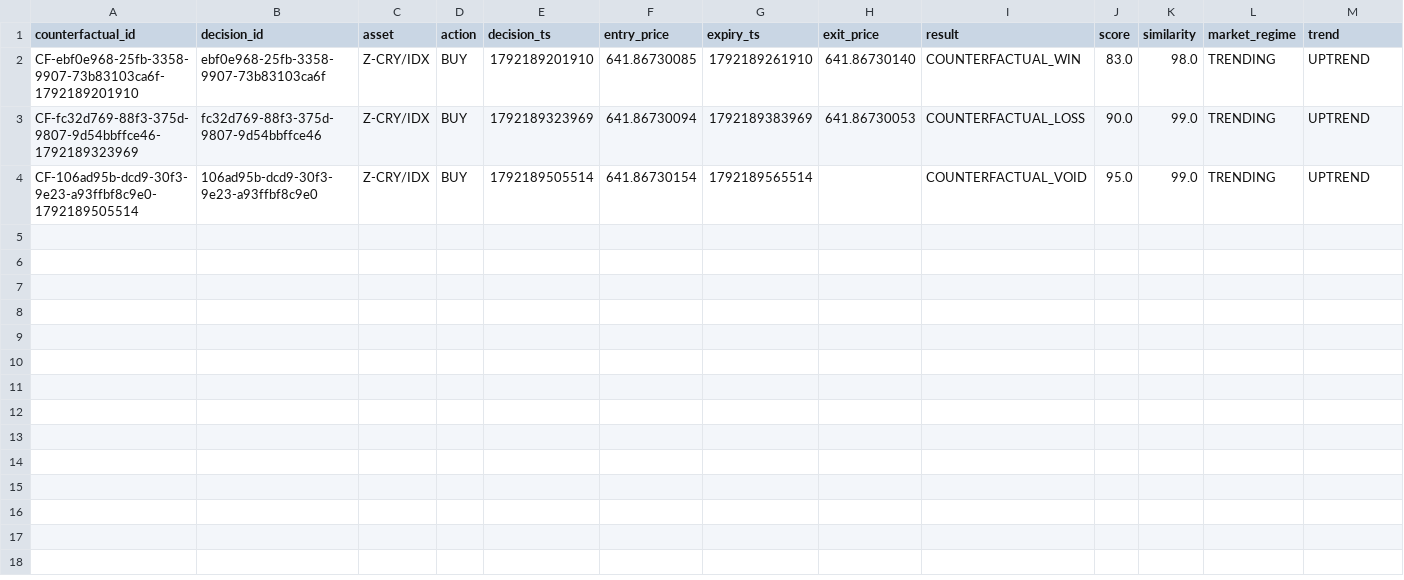
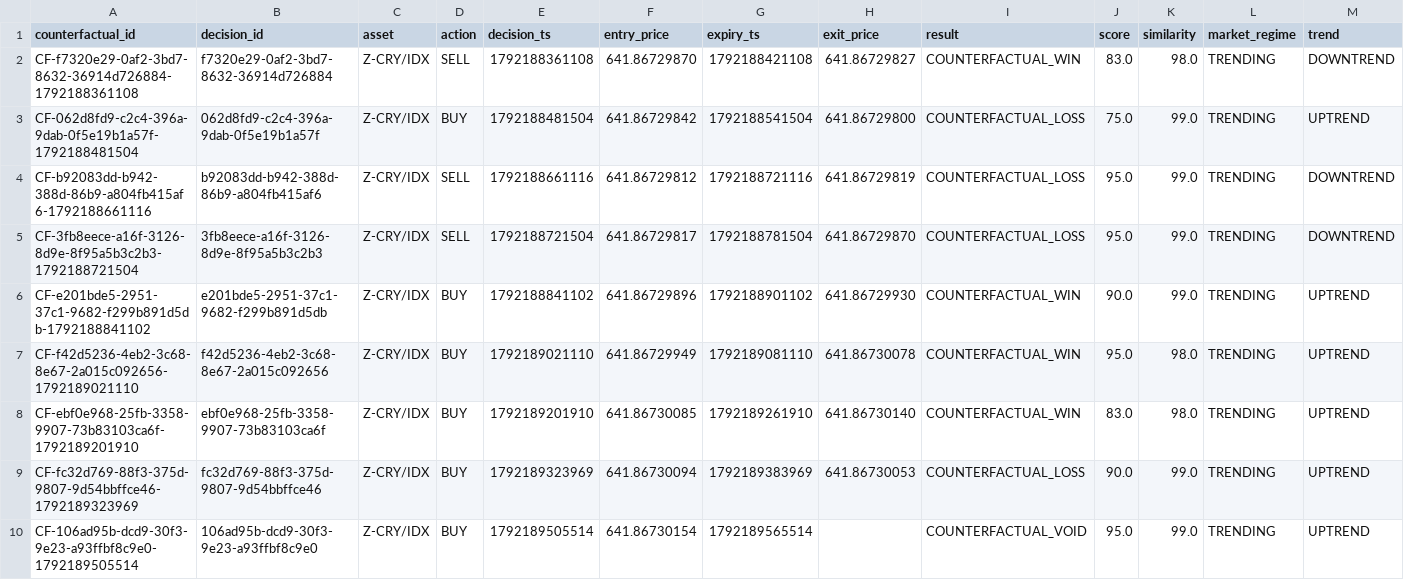
Before and after one commit to Mizaring467/Tradedraw, a CSV file: loops/r23e_adaptive_audit/window_01/counterfactual_adaptive_block.csv, drawn as a sheet; only a part is shown; rows hold the shown columns only; the diff names each change by its address in the sheet, - before the commit and + after, or states it on an @@ line.

Commit message:
fix(r23e): actualizacion de counterfactual_adaptive_block.csv de w01 con los 75 vetos de decisions.csv

```diff
--- a/loops/r23e_adaptive_audit/window_01/counterfactual_adaptive_block.csv
+++ b/loops/r23e_adaptive_audit/window_01/counterfactual_adaptive_block.csv
+row 2: CF-f7320e29-0af2-3bd7-8632-36914d726884-1792188361108 | f7320e29-0af2-3bd7-8632-36914d726884 | Z-CRY/IDX | SELL | 1792188361108 | 641.86729870 | 1792188421108 | 641.86729827 | COUNTERFACTUAL_WIN | 83.0 | 98.0 | TRENDING | DOWNTREND
+row 3: CF-062d8fd9-c2c4-396a-9dab-0f5e19b1a57f-1792188481504 | 062d8fd9-c2c4-396a-9dab-0f5e19b1a57f | Z-CRY/IDX | BUY | 1792188481504 | 641.86729842 | 1792188541504 | 641.86729800 | COUNTERFACTUAL_LOSS | 75.0 | 99.0 | TRENDING | UPTREND
+row 4: CF-b92083dd-b942-388d-86b9-a804fb415af6-1792188661116 | b92083dd-b942-388d-86b9-a804fb415af6 | Z-CRY/IDX | SELL | 1792188661116 | 641.86729812 | 1792188721116 | 641.86729819 | COUNTERFACTUAL_LOSS | 95.0 | 99.0 | TRENDING | DOWNTREND
+row 5: CF-3fb8eece-a16f-3126-8d9e-8f95a5b3c2b3-1792188721504 | 3fb8eece-a16f-3126-8d9e-8f95a5b3c2b3 | Z-CRY/IDX | SELL | 1792188721504 | 641.86729817 | 1792188781504 | 641.86729870 | COUNTERFACTUAL_LOSS | 95.0 | 99.0 | TRENDING | DOWNTREND
+row 6: CF-e201bde5-2951-37c1-9682-f299b891d5db-1792188841102 | e201bde5-2951-37c1-9682-f299b891d5db | Z-CRY/IDX | BUY | 1792188841102 | 641.86729896 | 1792188901102 | 641.86729930 | COUNTERFACTUAL_WIN | 90.0 | 99.0 | TRENDING | UPTREND
+row 7: CF-f42d5236-4eb2-3c68-8e67-2a015c092656-1792189021110 | f42d5236-4eb2-3c68-8e67-2a015c092656 | Z-CRY/IDX | BUY | 1792189021110 | 641.86729949 | 1792189081110 | 641.86730078 | COUNTERFACTUAL_WIN | 95.0 | 98.0 | TRENDING | UPTREND
```
Also changed, not shown: 1 other file.
